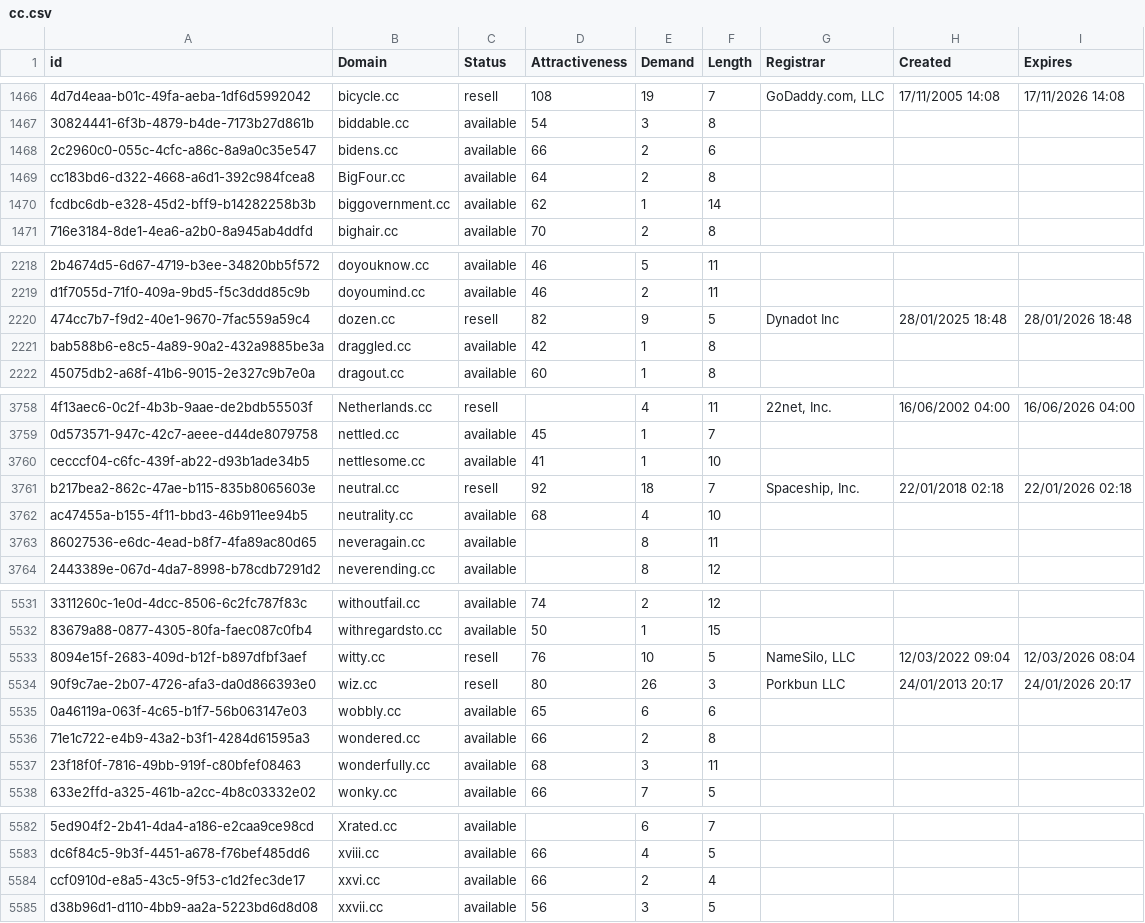
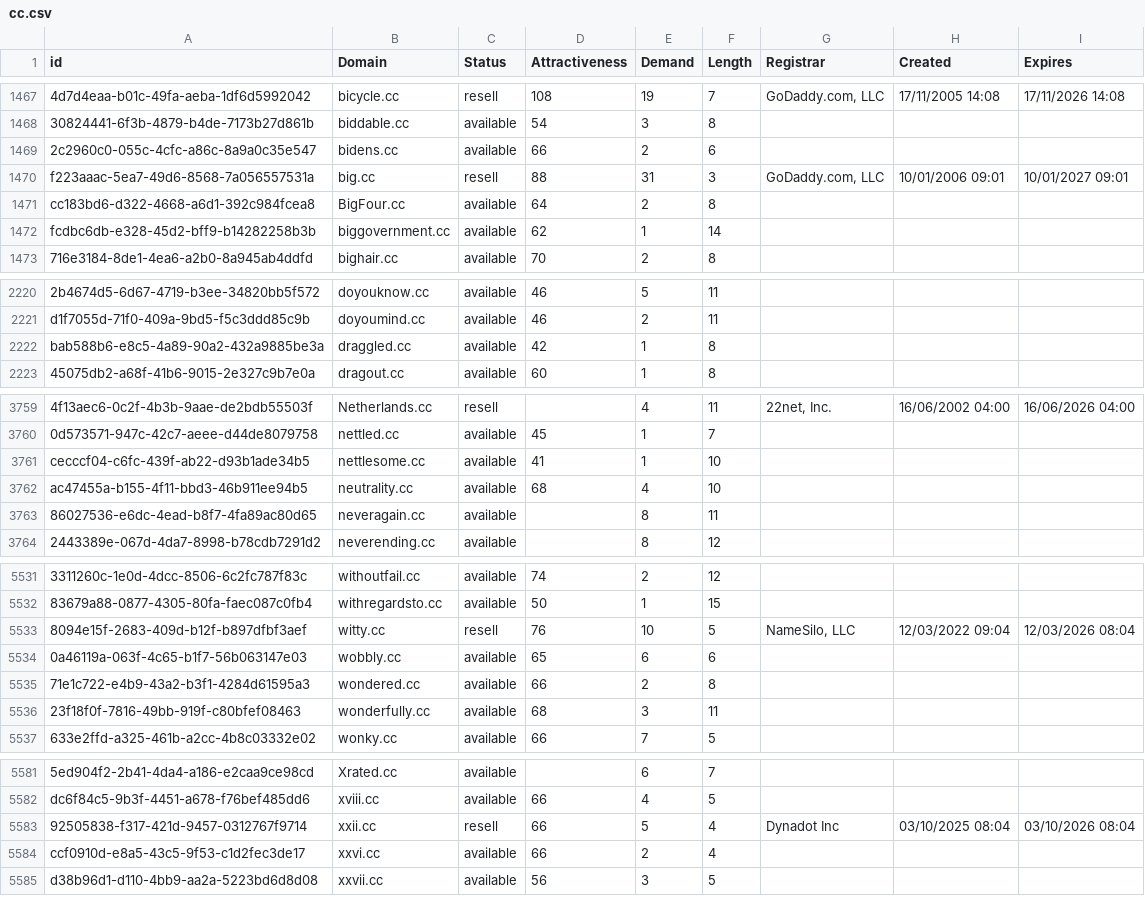
Before and after one commit to UniqueDomains/cc-oneword-domains, a CSV file: cc.csv, drawn as a sheet; only a part is shown, gaps mark what is left out; removed rows and columns are numbered as before the commit, all else as after; the diff covers the shown part only; the diff names each change by its address in the sheet, - before the commit and + after, or states it on an @@ line.

Commit message:
Domains update

```diff
--- a/cc.csv
+++ b/cc.csv
+row 1470: f223aaac-5ea7-49d6-8568-7a056557531a | big.cc | resell | 88 | 31 | 3 | GoDaddy.com, LLC | 10/01/2006 09:01 | 10/01/2027 09:01
-row 2220: 474cc7b7-f9d2-40e1-9670-7fac559a59c4 | dozen.cc | resell | 82 | 9 | 5 | Dynadot Inc | 28/01/2025 18:48 | 28/01/2026 18:48
-row 3761: b217bea2-862c-47ae-b115-835b8065603e | neutral.cc | resell | 92 | 18 | 7 | Spaceship, Inc. | 22/01/2018 02:18 | 22/01/2026 02:18
-row 5534: 90f9c7ae-2b07-4726-afa3-da0d866393e0 | wiz.cc | resell | 80 | 26 | 3 | Porkbun LLC | 24/01/2013 20:17 | 24/01/2026 20:17
+row 5583: 92505838-f317-421d-9457-0312767f9714 | xxii.cc | resell | 66 | 5 | 4 | Dynadot Inc | 03/10/2025 08:04 | 03/10/2026 08:04
```
Also changed, not shown: 1 added row and 37 edited cells elsewhere in this file, 2 other files.
